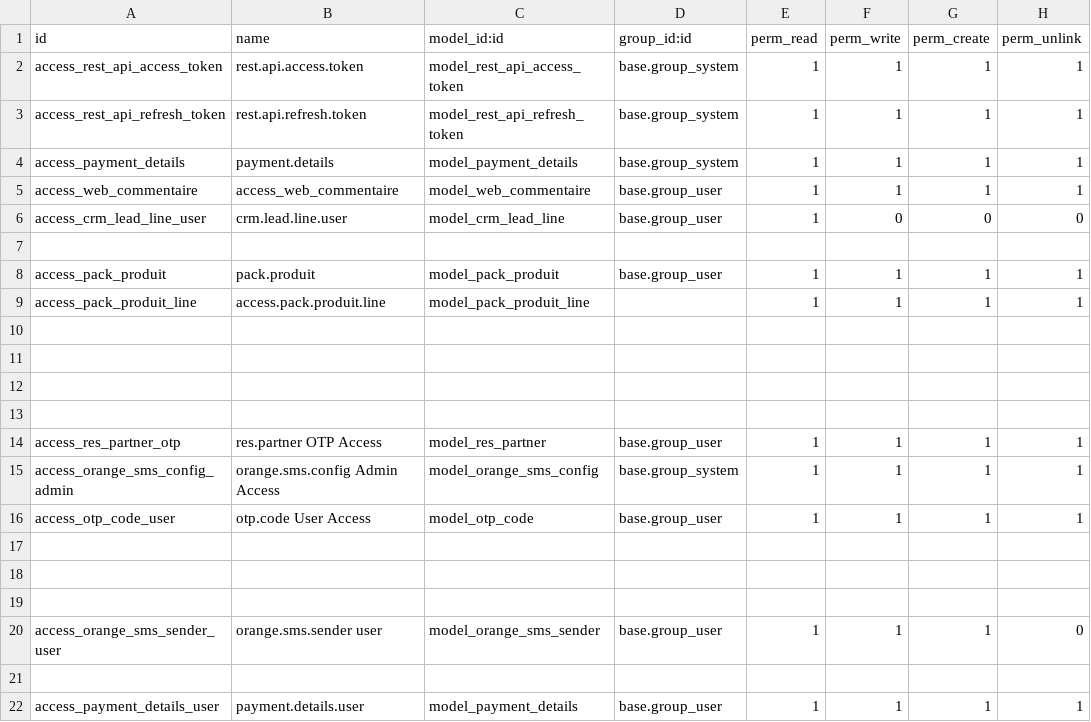
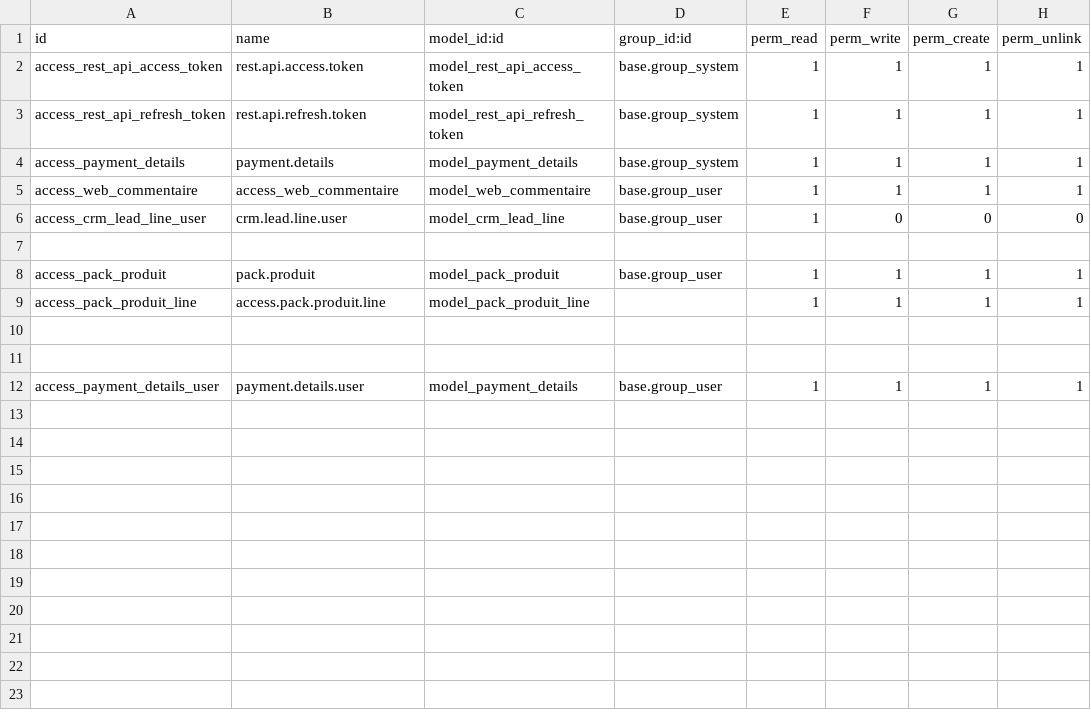
Before and after one commit to moustapha96/res_api_odoo_developpement, a CSV file: security/ir.model.access.csv, drawn as a sheet; the diff names each change by its address in the sheet, - before the commit and + after, or states it on an @@ line.

```diff
--- a/security/ir.model.access.csv
+++ b/security/ir.model.access.csv
-row 12: (empty)
-row 13: (empty)
-row 14: access_res_partner_otp | res.partner OTP Access | model_res_partner | base.group_user | 1 | 1 | 1 | 1
-row 15: access_orange_sms_config_admin | orange.sms.config Admin Access | model_orange_sms_config | base.group_system | 1 | 1 | 1 | 1
-row 16: access_otp_code_user | otp.code User Access | model_otp_code | base.group_user | 1 | 1 | 1 | 1
-row 17: (empty)
-row 18: (empty)
-row 19: (empty)
-row 20: access_orange_sms_sender_user | orange.sms.sender user | model_orange_sms_sender | base.group_user | 1 | 1 | 1 | 0
-row 21: (empty)
```
Also changed, not shown: 23 other files.
